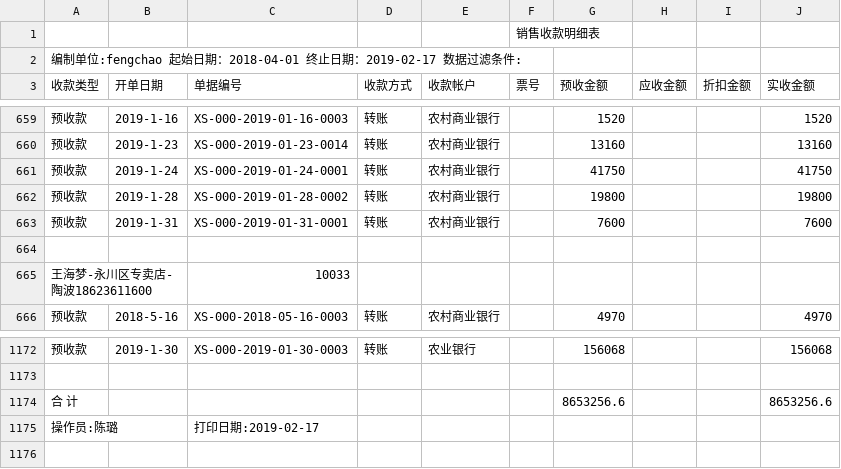
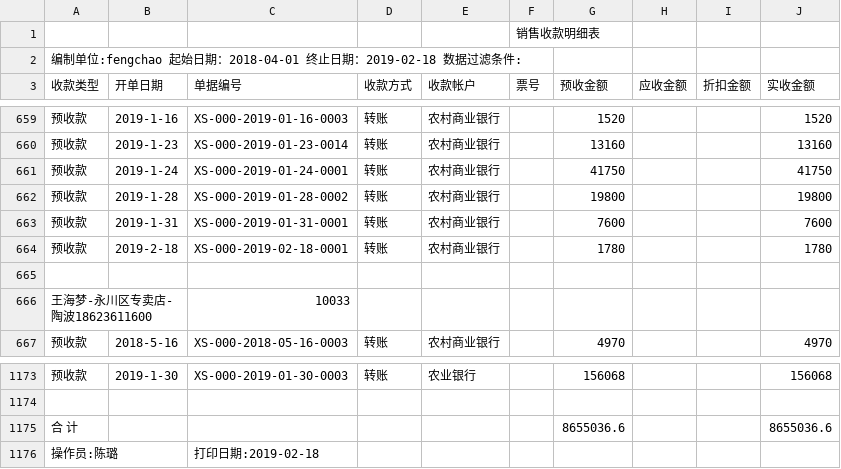
Before and after one commit to bog5d/Feng-chao, a CSV file: 销售收款明细表.csv, drawn as a sheet; only a part is shown, gaps mark what is left out.

Commit message:
Update 销售收款明细表.csv

```diff
--- a/销售收款明细表.csv
+++ b/销售收款明细表.csv
@@ -1,3 +1,3 @@
 ,,,,,销售收款明细表,,,,
-编制单位:fengchao   起始日期：2018-04-01 终止日期：2019-02-17   数据过滤条件:        ,,,,,,,,,
+编制单位:fengchao   起始日期：2018-04-01 终止日期：2019-02-18   数据过滤条件:        ,,,,,,,,,
 收款类型,开单日期,单据编号,收款方式,收款帐户,票号,预收金额,应收金额,折扣金额,实收金额
@@ -663,2 +663,3 @@
 预收款,2019-1-31,XS-000-2019-01-31-0001,转账,农村商业银行,,7600, , ,7600
+预收款,2019-2-18,XS-000-2019-02-18-0001,转账,农村商业银行,,1780, , ,1780
 ,,,,,,,,,
@@ -1173,3 +1174,3 @@
 ,,,,,,,,,
-合 计,,,,,,8653256.6, , ,8653256.6
-操作员:陈璐,,打印日期:2019-02-17,,,,,,,
+合 计,,,,,,8655036.6, , ,8655036.6
+操作员:陈璐,,打印日期:2019-02-18,,,,,,,
```
